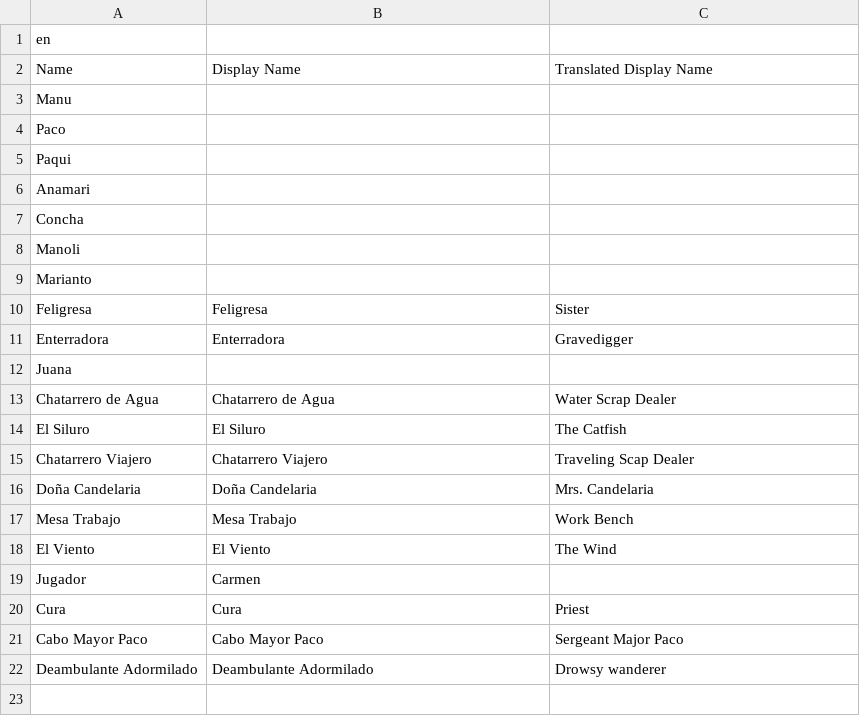
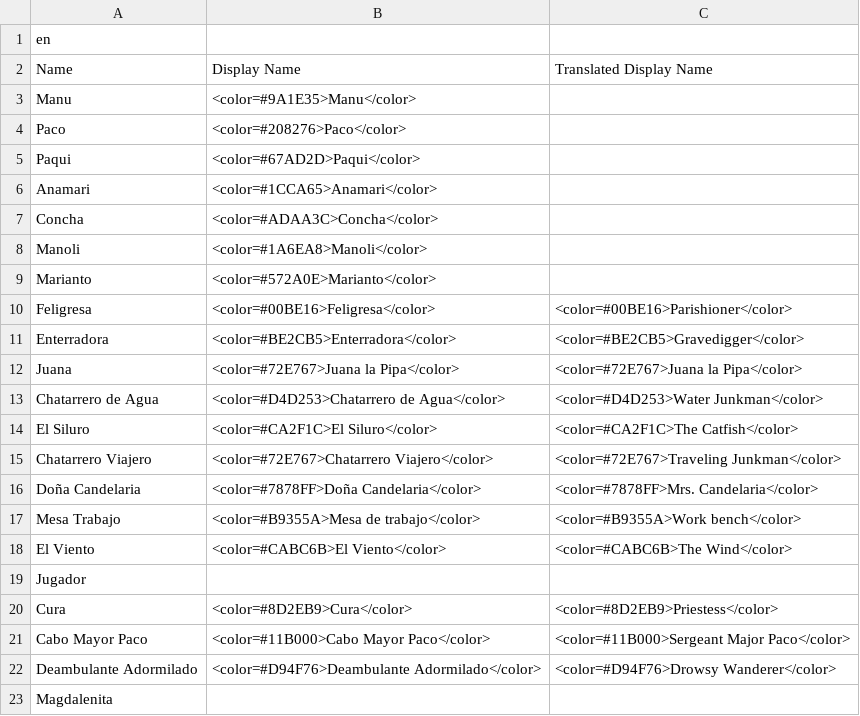
Before and after one commit to Ganonodorf/JuegoJuego, a CSV file: juegojuego/Assets/Dialog/Demo/ExportacionParaTraduccion/Actors_en.csv, drawn as a sheet.

Commit message:
feat: update dialogues and exports

```diff
--- a/juegojuego/Assets/Dialog/Demo/ExportacionParaTraduccion/Actors_en.csv
+++ b/juegojuego/Assets/Dialog/Demo/ExportacionParaTraduccion/Actors_en.csv
@@ -2,21 +2,22 @@
 Name, Display Name, Translated Display Name
-Manu, ,
-Paco, ,
-Paqui, ,
-Anamari, ,
-Concha, ,
-Manoli, ,
-Marianto, ,
-Feligresa, Feligresa, Sister
-Enterradora, Enterradora, Gravedigger
-Juana, ,
-Chatarrero de Agua, Chatarrero de Agua, Water Scrap Dealer
-El Siluro, El Siluro, The Catfish
-Chatarrero Viajero, Chatarrero Viajero, Traveling Scap Dealer
-Doña Candelaria, Doña Candelaria, Mrs. Candelaria
-Mesa Trabajo, Mesa Trabajo, Work Bench
-El Viento, El Viento, The Wind
-Jugador, Carmen,
-Cura, Cura, Priest
-Cabo Mayor Paco, Cabo Mayor Paco, Sergeant Major Paco
-Deambulante Adormilado, Deambulante Adormilado, Drowsy wanderer
+Manu, <color=#9A1E35>Manu</color>,
+Paco, <color=#208276>Paco</color>,
+Paqui, <color=#67AD2D>Paqui</color>,
+Anamari, <color=#1CCA65>Anamari</color>,
+Concha, <color=#ADAA3C>Concha</color>,
+Manoli, <color=#1A6EA8>Manoli</color>,
+Marianto, <color=#572A0E>Marianto</color>,
+Feligresa, <color=#00BE16>Feligresa</color>, <color=#00BE16>Parishioner</color>
+Enterradora, <color=#BE2CB5>Enterradora</color>, <color=#BE2CB5>Gravedigger</color>
+Juana, <color=#72E767>Juana la Pipa</color>, <color=#72E767>Juana la Pipa</color>
+Chatarrero de Agua, <color=#D4D253>Chatarrero de Agua</color>, <color=#D4D253>Water Junkman</color>
+El Siluro, <color=#CA2F1C>El Siluro</color>, <color=#CA2F1C>The Catfish</color>
+Chatarrero Viajero, <color=#72E767>Chatarrero Viajero</color>, <color=#72E767>Traveling Junkman</color>
+Doña Candelaria, <color=#7878FF>Doña Candelaria</color>, <color=#7878FF>Mrs. Candelaria</color>
+Mesa Trabajo, <color=#B9355A>Mesa de trabajo</color>, <color=#B9355A>Work bench</color>
+El Viento, <color=#CABC6B>El Viento</color>, <color=#CABC6B>The Wind</color>
+Jugador, ,
+Cura, <color=#8D2EB9>Cura</color>, <color=#8D2EB9>Priestess</color>
+Cabo Mayor Paco, <color=#11B000>Cabo Mayor Paco</color>, <color=#11B000>Sergeant Major Paco</color>
+Deambulante Adormilado, <color=#D94F76>Deambulante Adormilado</color>, <color=#D94F76>Drowsy Wanderer</color>
+Magdalenita, ,
```
Also changed, not shown: 4 other files.
